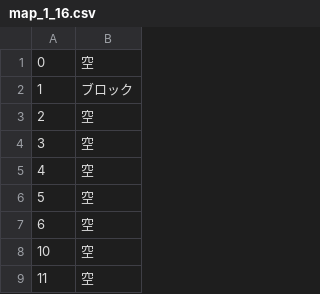
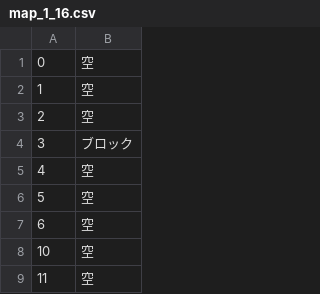
Before and after one commit to oomori-kun/toiodo_maz, a CSV file: tutorial_algo/map/map_1_16.csv, drawn as a sheet; only a part is shown; the diff covers the shown part only.

```diff
--- a/tutorial_algo/map/map_1_16.csv
+++ b/tutorial_algo/map/map_1_16.csv
@@ -1,5 +1,5 @@
 0,空
-1,ブロック
+1,空
 2,空
-3,空
+3,ブロック
 4,空
```
Also changed, not shown: 12 edited cells elsewhere in this file, tutorial_algo/map/map_1_12.csv, tutorial_algo/map/map_1_13.csv, 5 other files.
